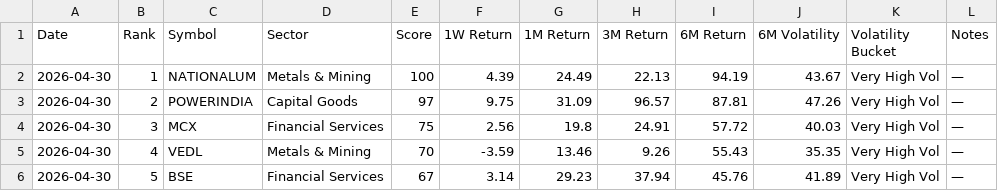
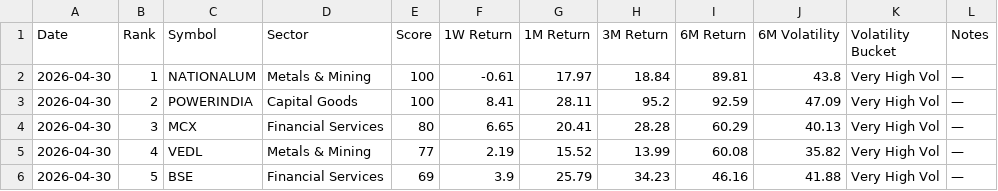
Before and after one commit to lightninbulls-stack/hanush-app, a CSV file: backend/data/momentum_latest.csv, drawn as a sheet; only a part is shown; the diff covers the shown part only.

```diff
--- a/backend/data/momentum_latest.csv
+++ b/backend/data/momentum_latest.csv
@@ -1,6 +1,6 @@
 Date,Rank,Symbol,Sector,Score,1W Return,1M Return,3M Return,6M Return,6M Volatility,Volatility Bucket,Notes
-2026-04-30,1,NATIONALUM,Metals & Mining,100,4.39,24.49,22.13,94.19,43.67,Very High Vol,—
-2026-04-30,2,POWERINDIA,Capital Goods,97,9.75,31.09,96.57,87.81,47.26,Very High Vol,—
-2026-04-30,3,MCX,Financial Services,75,2.56,19.8,24.91,57.72,40.03,Very High Vol,—
-2026-04-30,4,VEDL,Metals & Mining,70,-3.59,13.46,9.26,55.43,35.35,Very High Vol,—
-2026-04-30,5,BSE,Financial Services,67,3.14,29.23,37.94,45.76,41.89,Very High Vol,—
+2026-04-30,1,NATIONALUM,Metals & Mining,100,-0.61,17.97,18.84,89.81,43.8,Very High Vol,—
+2026-04-30,2,POWERINDIA,Capital Goods,100,8.41,28.11,95.2,92.59,47.09,Very High Vol,—
+2026-04-30,3,MCX,Financial Services,80,6.65,20.41,28.28,60.29,40.13,Very High Vol,—
+2026-04-30,4,VEDL,Metals & Mining,77,2.19,15.52,13.99,60.08,35.82,Very High Vol,—
+2026-04-30,5,BSE,Financial Services,69,3.9,25.79,34.23,46.16,41.88,Very High Vol,—
```
Also changed, not shown: 110 edited cells elsewhere in this file.
